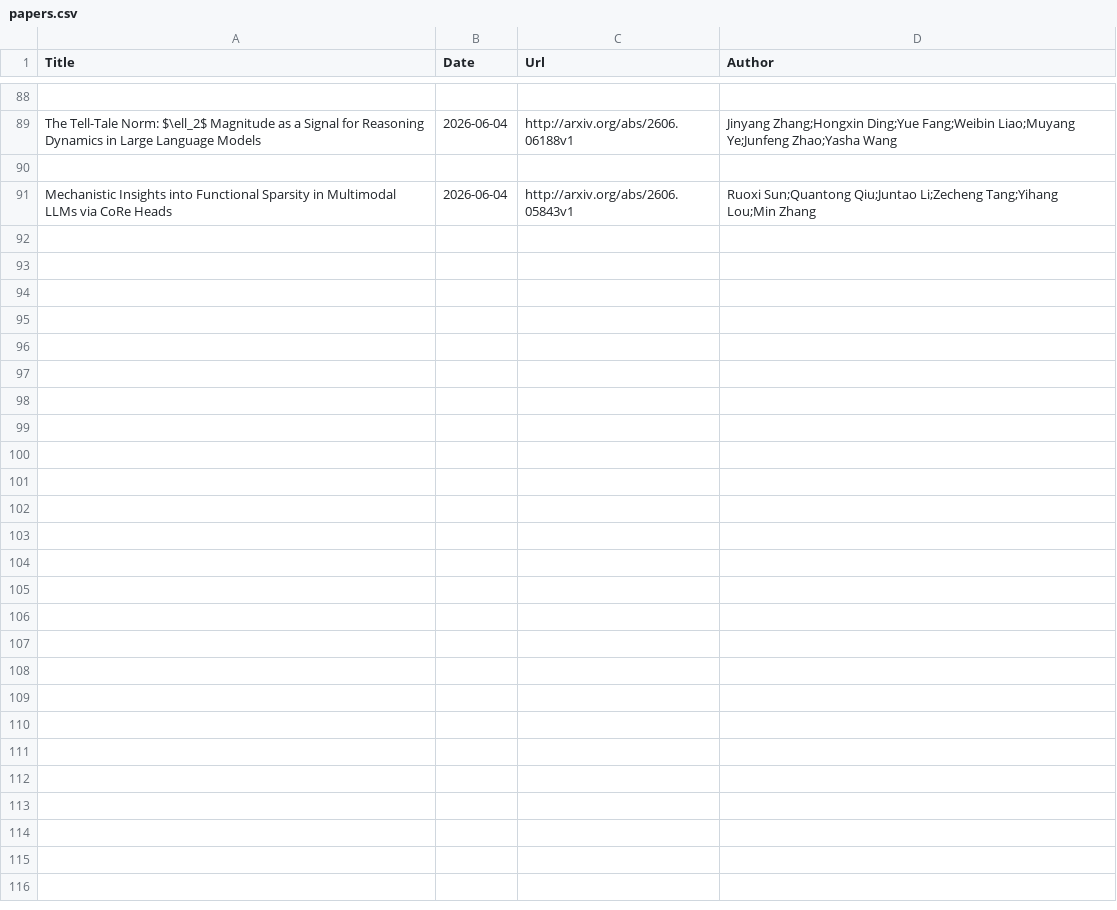
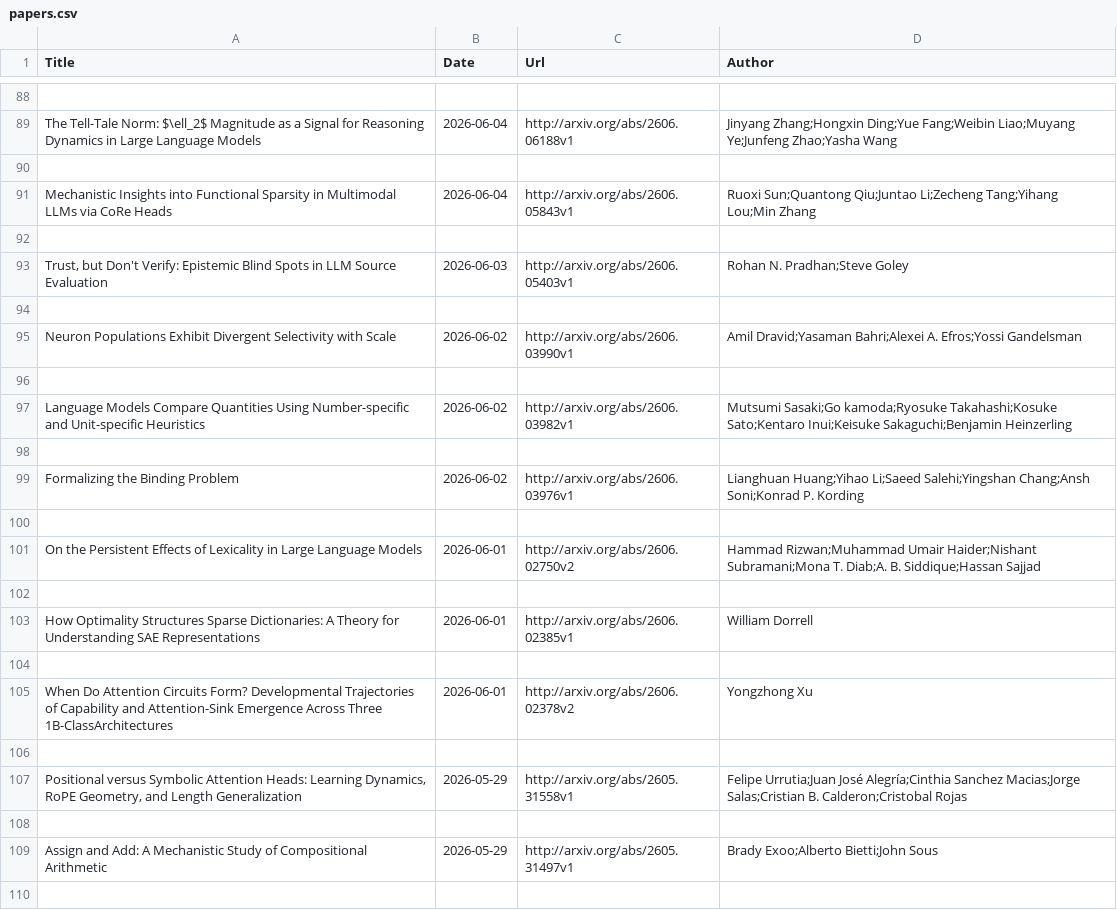
Before and after one commit to Furyton/awesome-language-model-analysis, a CSV file: papers/mechanistic-engineering/papers.csv, drawn as a sheet; only a part is shown, gaps mark what is left out; the diff covers the shown part only; the diff names each change by its address in the sheet, - before the commit and + after, or states it on an @@ line.

```diff
--- a/papers/mechanistic-engineering/papers.csv
+++ b/papers/mechanistic-engineering/papers.csv
+row 92: (empty)
+row 93: Trust, but Don't Verify: Epistemic Blind Spots in LLM Source Evaluation | 2026-06-03 | http://arxiv.org/abs/2606.05403v1 | Rohan N. Pradhan;Steve Goley
+row 94: (empty)
+row 95: Neuron Populations Exhibit Divergent Selectivity with Scale | 2026-06-02 | http://arxiv.org/abs/2606.03990v1 | Amil Dravid;Yasaman Bahri;Alexei A. Efros;Yossi Gandelsman
+row 96: (empty)
+row 97: Language Models Compare Quantities Using Number-specific and Unit-specific Heuristics | 2026-06-02 | http://arxiv.org/abs/2606.03982v1 | Mutsumi Sasaki;Go kamoda;Ryosuke Takahashi;Kosuke Sato;Kentaro Inui;Keisuke Sakaguchi;Benjamin Heinzerling
+row 98: (empty)
+row 99: Formalizing the Binding Problem | 2026-06-02 | http://arxiv.org/abs/2606.03976v1 | Lianghuan Huang;Yihao Li;Saeed Salehi;Yingshan Chang;Ansh Soni;Konrad P. Kording
+row 100: (empty)
+row 101: On the Persistent Effects of Lexicality in Large Language Models | 2026-06-01 | http://arxiv.org/abs/2606.02750v2 | Hammad Rizwan;Muhammad Umair Haider;Nishant Subramani;Mona T. Diab;A. B. Siddique;Hassan Sajjad
+row 102: (empty)
+row 103: How Optimality Structures Sparse Dictionaries: A Theory for Understanding SAE Representations | 2026-06-01 | http://arxiv.org/abs/2606.02385v1 | William Dorrell
+row 104: (empty)
+row 105: When Do Attention Circuits Form? Developmental Trajectories of Capability and Attention-Sink Emergence Across Three 1B-ClassArchitectures | 2026-06-01 | http://arxiv.org/abs/2606.02378v2 | Yongzhong Xu
+row 106: (empty)
+row 107: Positional versus Symbolic Attention Heads: Learning Dynamics, RoPE Geometry, and Length Generalization | 2026-05-29 | http://arxiv.org/abs/2605.31558v1 | Felipe Urrutia;Juan José Alegría;Cinthia Sanchez Macias;Jorge Salas;Cristian B. Calderon;Cristobal Rojas
+row 108: (empty)
+row 109: Assign and Add: A Mechanistic Study of Compositional Arithmetic | 2026-05-29 | http://arxiv.org/abs/2605.31497v1 | Brady Exoo;Alberto Bietti;John Sous
+row 110: (empty)
```
Also changed, not shown: 15 added rows elsewhere in this file, papers/phenomena-of-interest/other-phenomena/papers.csv, papers/phenomena-of-interest/scaling-laws/papers.csv, 14 other files.
